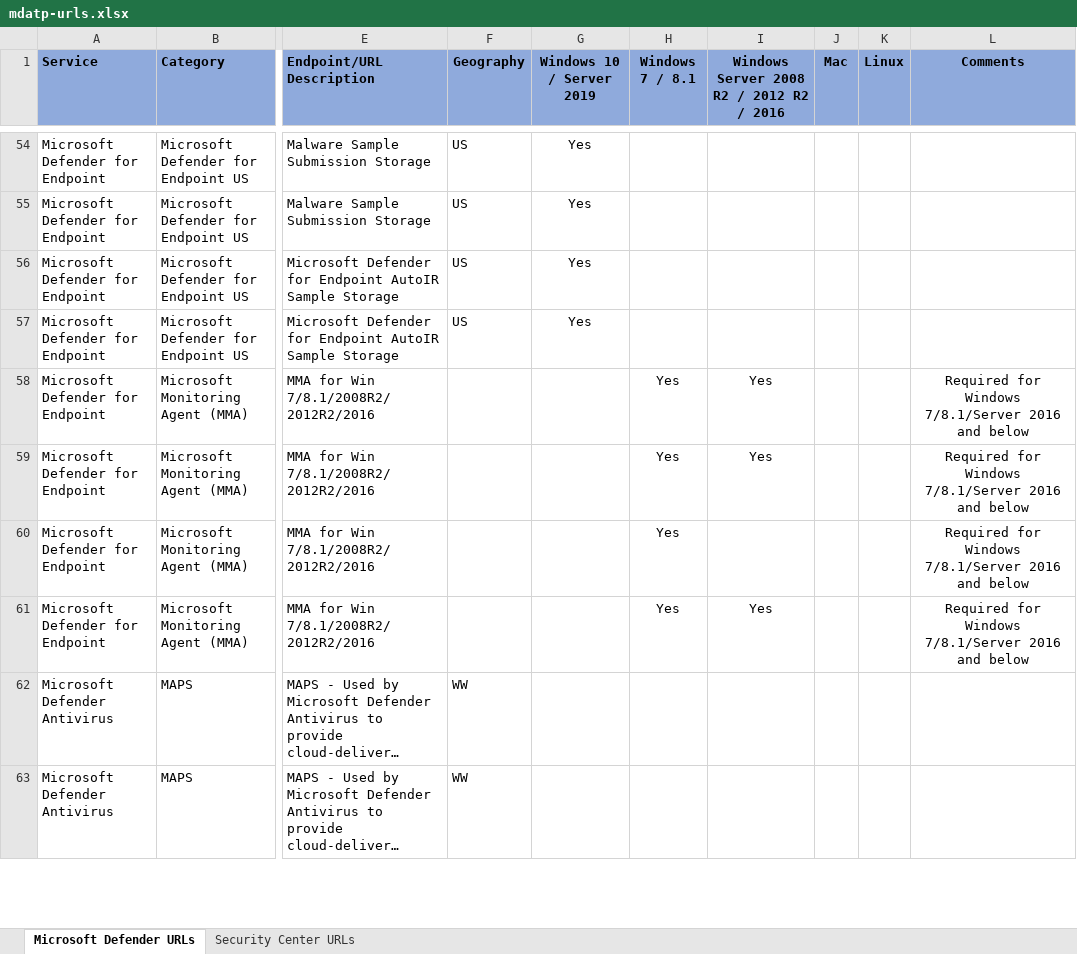
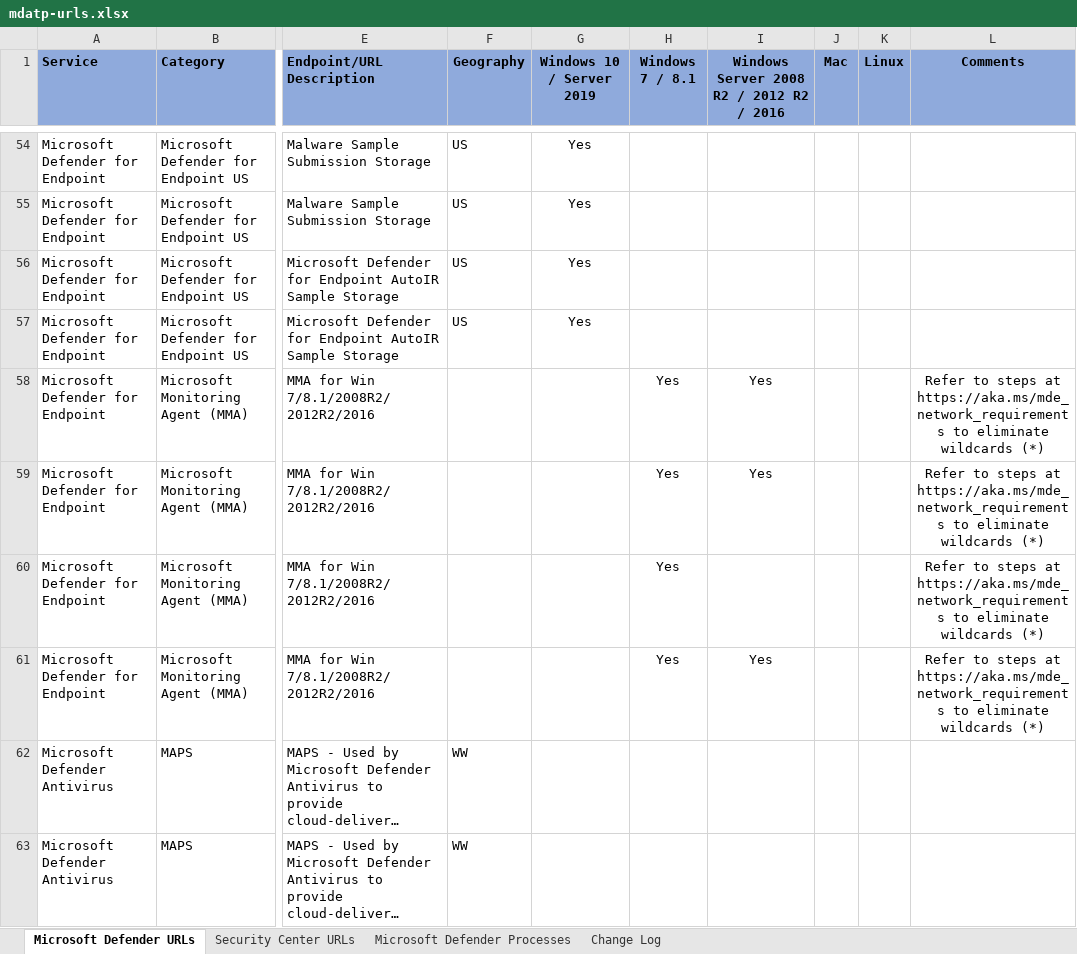
Before and after one commit to andrewj-t/windows-audit-docs, an Excel workbook: windows/security/threat-protection/microsoft-defender-atp/downloads/mdatp-urls.xlsx, sheet Microsoft Defender URLs, drawn as a sheet; only a part is shown, gaps mark what is left out; long unchanged cells end in …; values as stored, in another font and other column widths than the file's, no borders; table styles not drawn; the diff names each change by its address in the sheet, - before the commit and + after, or states it on an @@ line.

Commit message:
update sheet

```diff
--- a/windows/security/threat-protection/microsoft-defender-atp/downloads/mdatp-urls.xlsx (sheet Microsoft Defender URLs)
+++ b/windows/security/threat-protection/microsoft-defender-atp/downloads/mdatp-urls.xlsx (sheet Microsoft Defender URLs)
+sheet tab: Microsoft Defender Processes
+sheet tab: Change Log
-L58:L61 (Comments): Required for Windows 7/8.1/Server 2016 and below
+L58:L61 (Comments): Refer to steps at https://aka.ms/mde_network_requirements to eliminate wildcards (*)
```
